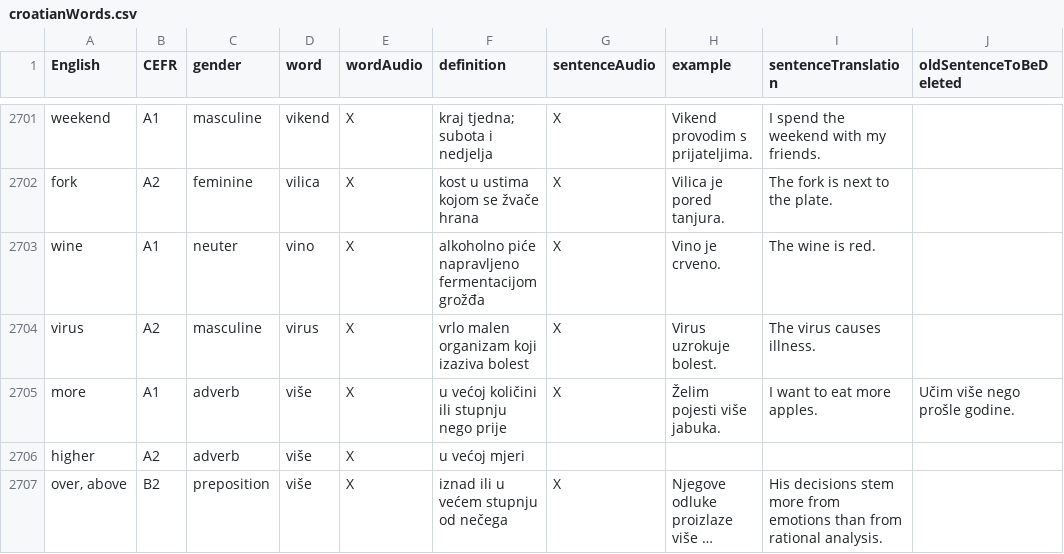
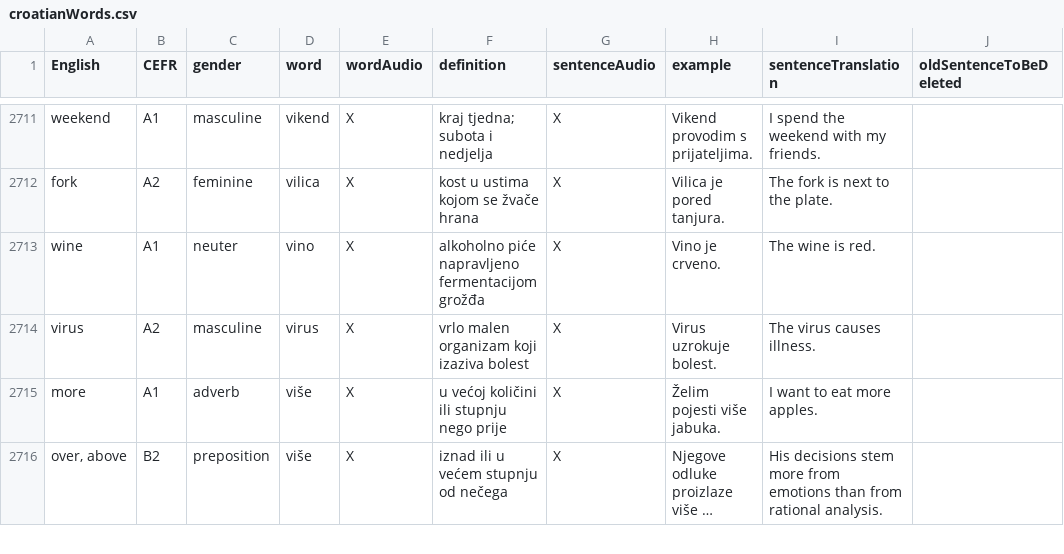
Before and after one commit to osloandrew/croatian, a CSV file: croatianWords.csv, drawn as a sheet; only a part is shown, gaps mark what is left out; long unchanged cells end in …; removed rows and columns are numbered as before the commit, all else as after; the diff covers the shown part only; the diff names each change by its address in the sheet, - before the commit and + after, or states it on an @@ line.

```diff
--- a/croatianWords.csv
+++ b/croatianWords.csv
-J2715 (oldSentenceToBeDeleted): Učim više nego prošle godine.
+J2715 (oldSentenceToBeDeleted): (empty)
-row 2706: higher | A2 | adverb | više | X | u većoj mjeri
```
Also changed, not shown: 12 added rows, 1 removed row and 8 moved rows elsewhere in this file, 25 other files.
